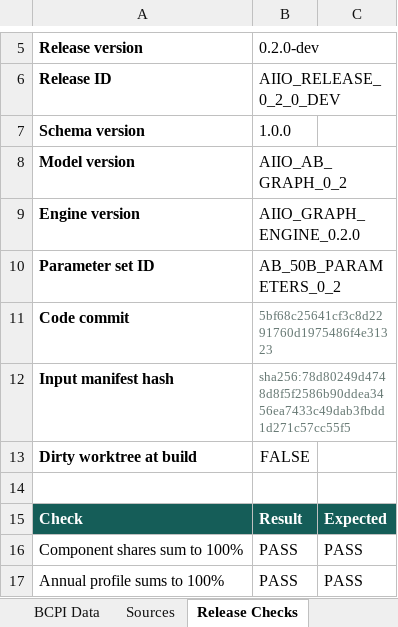
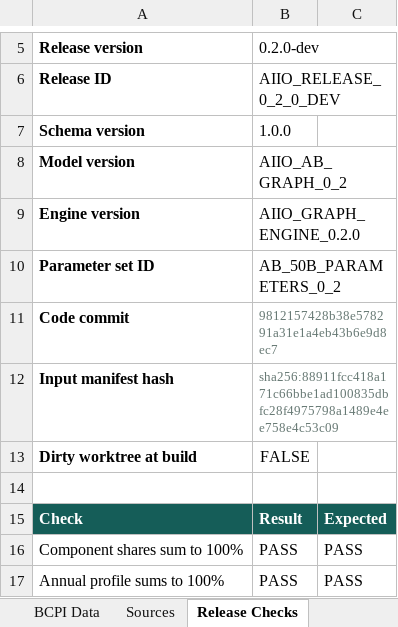
Before and after one commit to chiKeka/aiio-canada, an Excel workbook: public/downloads/AIIO_Alberta_Pilot_0.2.0-dev.xlsx, sheet Release Checks, drawn as a sheet; only a part is shown, gaps mark what is left out; values as stored, in another font and other column widths than the file's, no borders; conditional formats not drawn; the diff names each change by its address in the sheet, - before the commit and + after, or states it on an @@ line.

```diff
--- a/public/downloads/AIIO_Alberta_Pilot_0.2.0-dev.xlsx (sheet Release Checks)
+++ b/public/downloads/AIIO_Alberta_Pilot_0.2.0-dev.xlsx (sheet Release Checks)
-B11 (0.2.0-dev): 5bf68c25641cf3c8d2291760d1975486f4e31323
+B11 (0.2.0-dev): 9812157428b38e578291a31e1a4eb43b6e9d8ec7
-B12 (0.2.0-dev): sha256:78d80249d4748d8f5f2586b90ddea3456ea7433c49dab3fbdd1d271c57cc55f5
+B12 (0.2.0-dev): sha256:88911fcc418a171c66bbe1ad100835dbfc28f4975798a1489e4ee758e4c53c09
```
Also changed, not shown: sheet Pressure Results, sheet Sensitivity, sheet Dashboard, charts or pictures, 13 other files.
